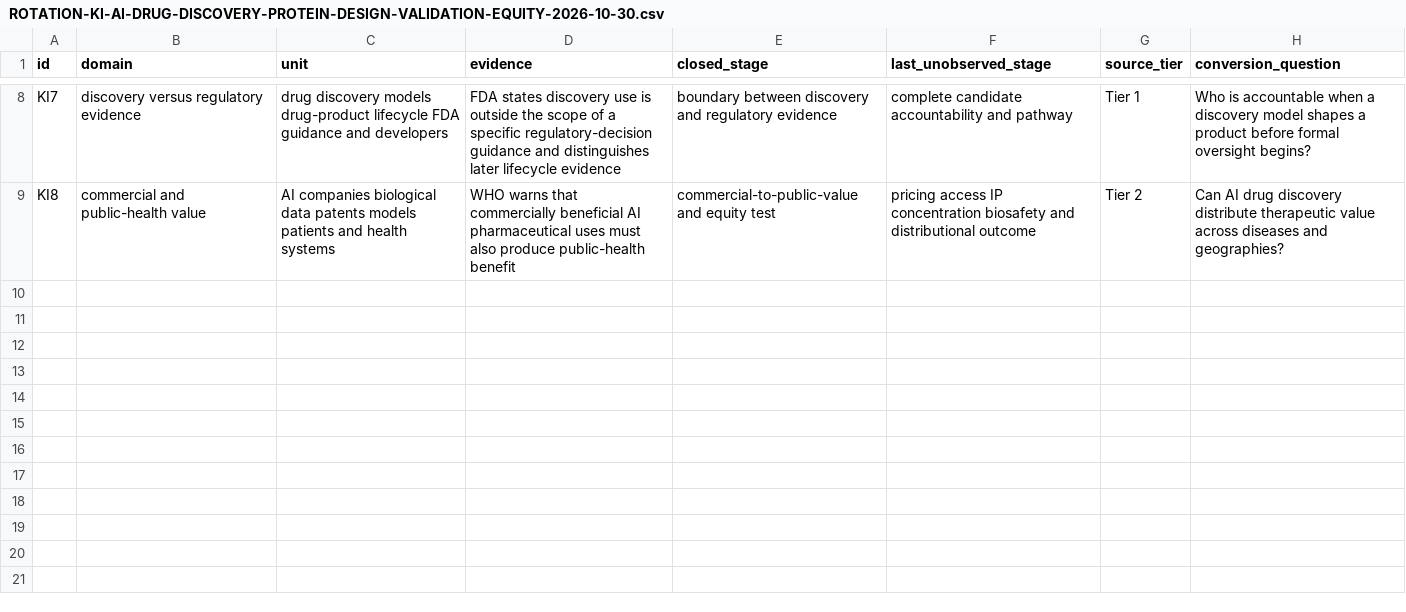
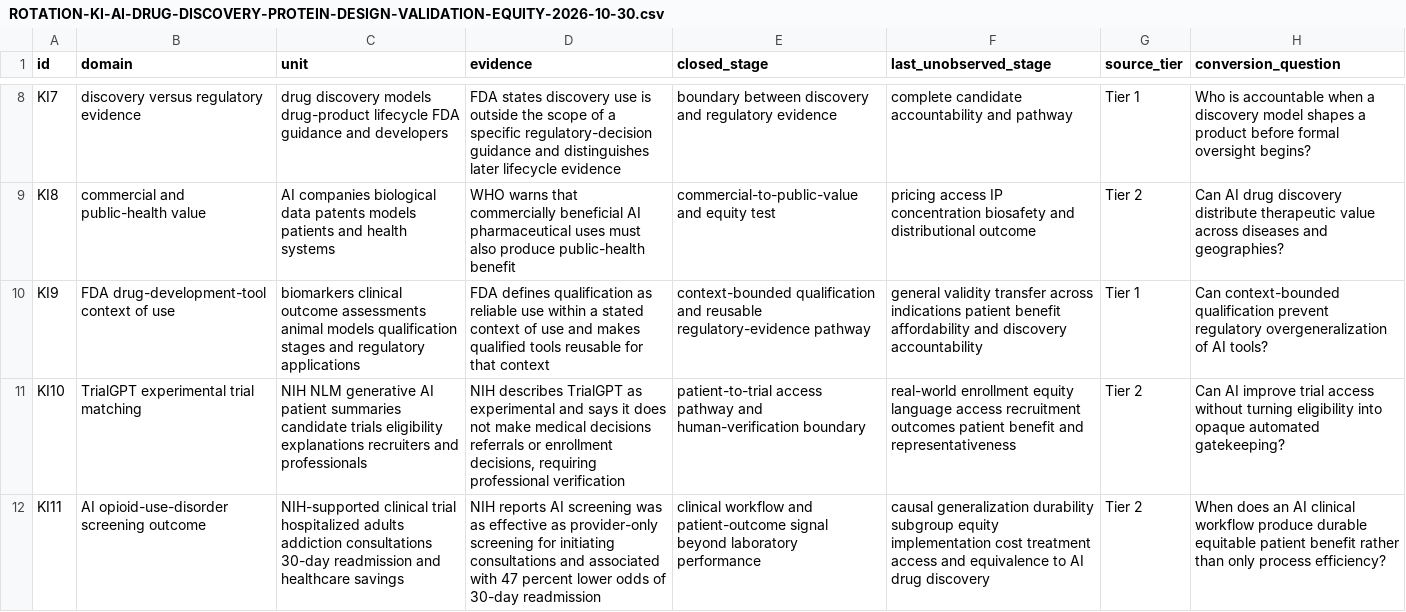
Before and after one commit to mehtama1234/cultural-geopolitical-theme-mining, a CSV file: analysis/ROTATION-KI-AI-DRUG-DISCOVERY-PROTEIN-DESIGN-VALIDATION-EQUITY-2026-10-30.csv, drawn as a sheet; only a part is shown, gaps mark what is left out; the diff names each change by its address in the sheet, - before the commit and + after, or states it on an @@ line.

Commit message:
Deepen AI drug development evidence

```diff
--- a/analysis/ROTATION-KI-AI-DRUG-DISCOVERY-PROTEIN-DESIGN-VALIDATION-EQUITY-2026-10-30.csv
+++ b/analysis/ROTATION-KI-AI-DRUG-DISCOVERY-PROTEIN-DESIGN-VALIDATION-EQUITY-2026-10-30.csv
+row 10: KI9 | FDA drug-development-tool context of use | biomarkers clinical outcome assessments animal models qualification stages and regulatory applications | FDA defines qualification as reliable use within a stated context of use and makes qualified tools reusable for that context | context-bounded qualification and reusable regulatory-evidence pathway | general validity transfer across indications patient benefit affordability and discovery accountability | Tier 1 | Can context-bounded qualification prevent regulatory overgeneralization of AI tools?
+row 11: KI10 | TrialGPT experimental trial matching | NIH NLM generative AI patient summaries candidate trials eligibility explanations recruiters and professionals | NIH describes TrialGPT as experimental and says it does not make medical decisions referrals or enrollment decisions, requiring professional verification | patient-to-trial access pathway and human-verification boundary | real-world enrollment equity language access recruitment outcomes patient benefit and representativeness | Tier 2 | Can AI improve trial access without turning eligibility into opaque automated gatekeeping?
+row 12: KI11 | AI opioid-use-disorder screening outcome | NIH-supported clinical trial hospitalized adults addiction consultations 30-day readmission and healthcare savings | NIH reports AI screening was as effective as provider-only screening for initiating consultations and associated with 47 percent lower odds of 30-day readmission | clinical workflow and patient-outcome signal beyond laboratory performance | causal generalization durability subgroup equity implementation cost treatment access and equivalence to AI drug discovery | Tier 2 | When does an AI clinical workflow produce durable equitable patient benefit rather than only process efficiency?
```
Also changed, not shown: 3 other files.
